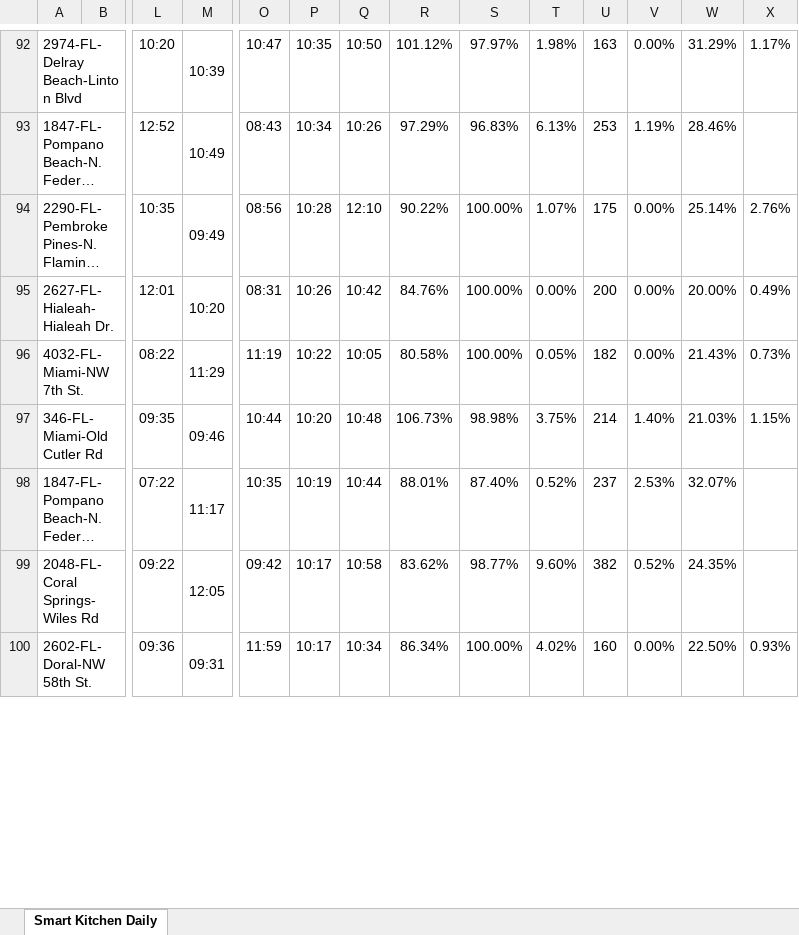
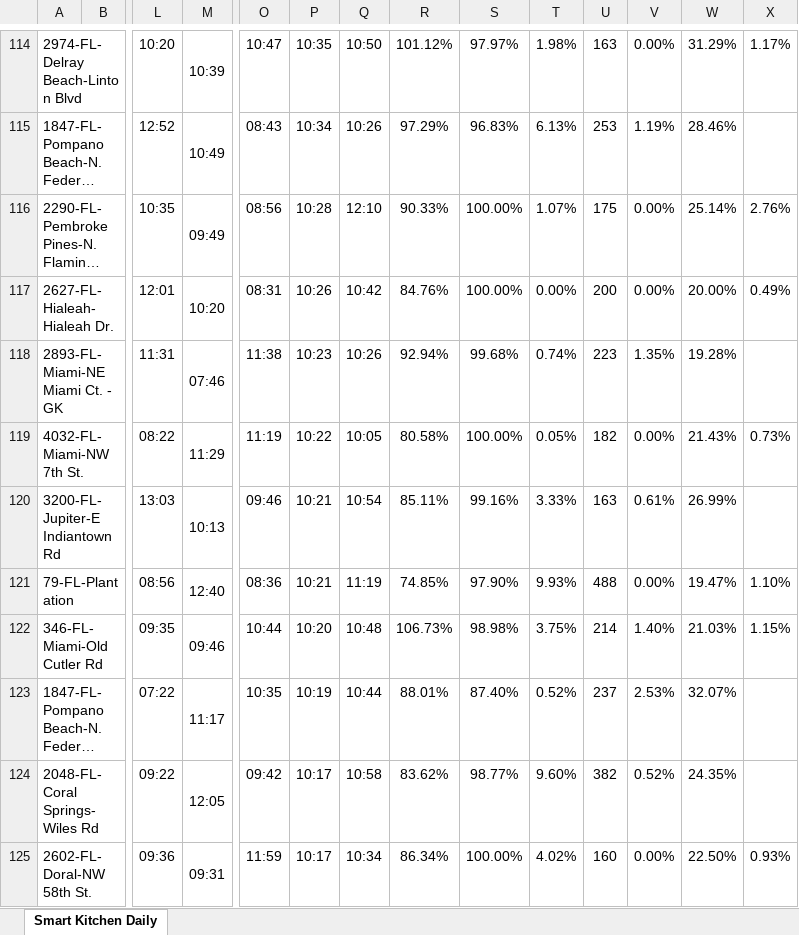
Before and after one commit to StephenOrjales/fl-wingmen-dashboard, an Excel workbook: data/smart_kitchen_daily.xlsx, sheet Smart Kitchen Daily, drawn as a sheet; only a part is shown, gaps mark what is left out; long unchanged cells end in …; values as stored, in another font and other column widths than the file's, no borders; charts and pictures not drawn; addresses are those after the commit; rows hold the shown columns only; the diff covers the shown part only; the diff names each change by its address in the sheet, - before the commit and + after, or states it on an @@ line.

```diff
--- a/data/smart_kitchen_daily.xlsx (sheet Smart Kitchen Daily)
+++ b/data/smart_kitchen_daily.xlsx (sheet Smart Kitchen Daily)
-R116: 90.22%
+R116: 90.33%
+row 118: 2893-FL-Miami-NE Miami Ct. - GK |  | 11:31 | 07:46 | 11:38 | 10:23 | 10:26 | 92.94% | 99.68% | 0.74% | 223 | 1.35% | 19.28%
+row 120: 3200-FL-Jupiter-E Indiantown Rd |  | 13:03 | 10:13 | 09:46 | 10:21 | 10:54 | 85.11% | 99.16% | 3.33% | 163 | 0.61% | 26.99%
+row 121: 79-FL-Plantation |  | 08:56 | 12:40 | 08:36 | 10:21 | 11:19 | 74.85% | 97.90% | 9.93% | 488 | 0.00% | 19.47% | 1.10%
```
Also changed, not shown: 77 added rows, 2 removed rows, 2 moved rows and 5 edited cells elsewhere in this sheet, 1 other file.
